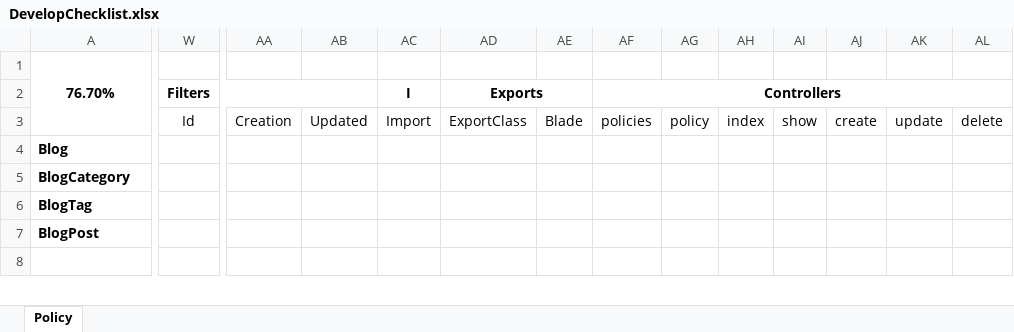
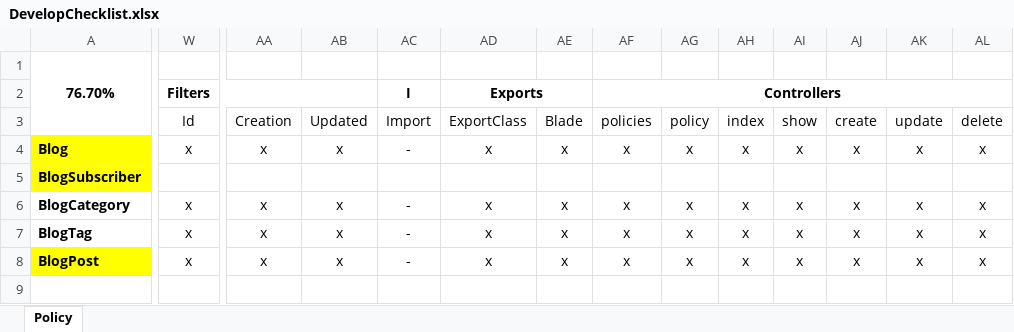
Before and after one commit to innoboxrr/laravel-blog, an Excel workbook: DevelopChecklist.xlsx, sheet Policy, drawn as a sheet; only a part is shown, gaps mark what is left out; values as stored, in another font and other column widths than the file's, no borders; conditional formats not drawn; addresses are those after the commit; rows hold the shown columns only; the diff covers the shown part only; the diff names each change by its address in the sheet, - before the commit and + after, or states it on an @@ line.

Commit message:
🐛 fix(migrations): add missing json column `payload` in blogs table
- add a nullable json `payload` field to the blogs table for extra data storage

🔧 chore(migrations): configure schema connection for database migrations

- specify database connection for blog tables for better configuration management

✨ feat(migrations): create blog_metas table for additional metadata

- add migration to create blog_metas table with key-value paired data linked to blogs
- enable soft deletes for blog metas

✅ test(models): update Blog and BlogMeta models with new relationships and attributes

- add `payload` attribute to Blog model and make it fillable
- create BlogMeta model with belongsTo relationship to Blog

✨ feat(traits): activate payload operations for blog and subscriber models

- uncomment and update payload operations in BlogOperations and BlogSubscriberOperations traits

✨ feat(relations): add metas relationship to Blog model

- implement hasMany relation with BlogMeta in BlogRelations trait

🐛 fix(README): update vue components list

- include BlogSettingsView and new site views in vue components README

```diff
--- a/DevelopChecklist.xlsx (sheet Policy)
+++ b/DevelopChecklist.xlsx (sheet Policy)
-A4 fill: none
+A4 fill: #FFFF00
-W4: (empty)
+W4: x
-AA4: (empty)
+AA4: x
-AB4: (empty)
+AB4: x
-AC4: (empty)
+AC4: -
-AD4: (empty)
+AD4: x
-AE4: (empty)
+AE4: x
-AF4: (empty)
+AF4: x
-AG4: (empty)
+AG4: x
-AH4: (empty)
+AH4: x
-AI4: (empty)
+AI4: x
-AJ4: (empty)
+AJ4: x
-AK4: (empty)
+AK4: x
-AL4: (empty)
+AL4: x
+row 5: BlogSubscriber
-W6:W8: (empty)
+W6:W8: x
-AA6:AA8: (empty)
+AA6:AA8: x
-AB6:AB8: (empty)
+AB6:AB8: x
-AC6:AC8: (empty)
+AC6:AC8: -
-AD6:AD8: (empty)
+AD6:AD8: x
-AE6:AE8: (empty)
+AE6:AE8: x
-AF6:AF8: (empty)
+AF6:AF8: x
-AG6:AG8: (empty)
+AG6:AG8: x
-AH6:AH8: (empty)
+AH6:AH8: x
-AI6:AI8: (empty)
+AI6:AI8: x
-AJ6:AJ8: (empty)
+AJ6:AJ8: x
-AK6:AK8: (empty)
+AK6:AK8: x
-AL6:AL8: (empty)
+AL6:AL8: x
-A8 fill: none
+A8 fill: #FFFF00
```
Also changed, not shown: 331 edited cells elsewhere in this sheet, formulas that keep their value, 13 other files.
